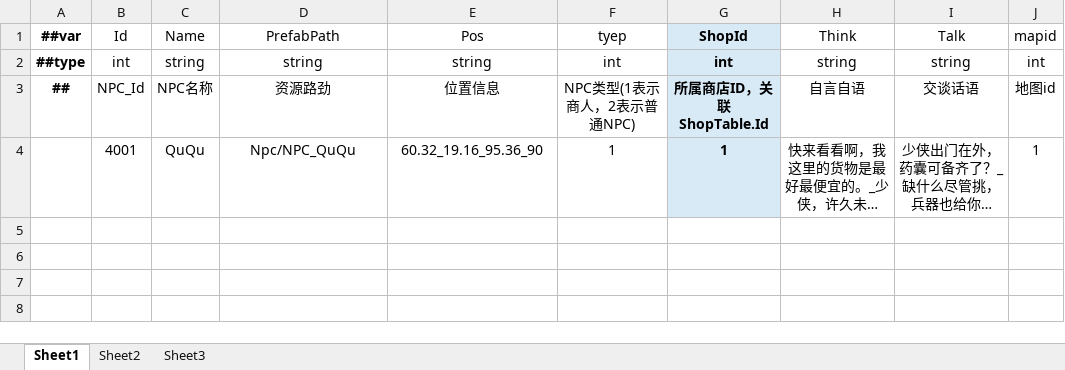
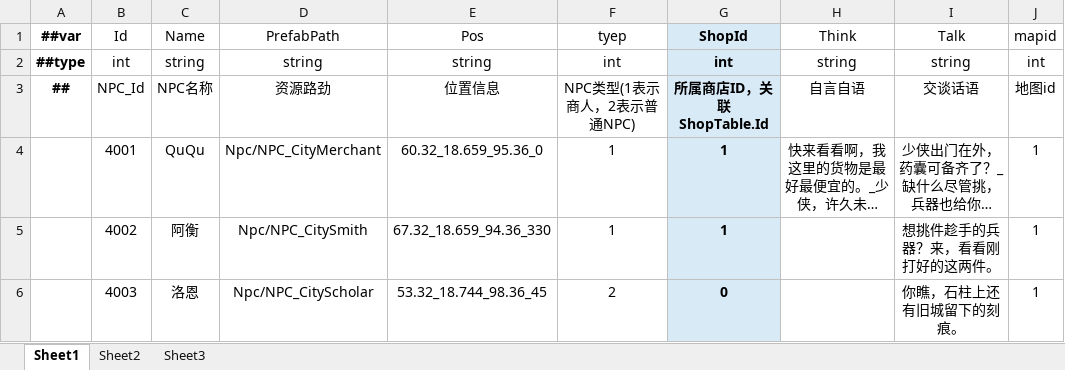
Before and after one commit to LiuXiaoBinger/MMORPG__TANMING, an Excel workbook: Luaban/MiniTemplate/Datas/#NpcInfo.xlsx, sheet Sheet1, drawn as a sheet; long unchanged cells end in …; values as stored, in another font and other column widths than the file's, no borders; the diff names each change by its address in the sheet, - before the commit and + after, or states it on an @@ line.

```diff
--- a/Luaban/MiniTemplate/Datas/#NpcInfo.xlsx (sheet Sheet1)
+++ b/Luaban/MiniTemplate/Datas/#NpcInfo.xlsx (sheet Sheet1)
-D4 (PrefabPath): Npc/NPC_QuQu
+D4 (PrefabPath): Npc/NPC_CityMerchant
-E4 (Pos): 60.32_19.16_95.36_90
+E4 (Pos): 60.32_18.659_95.36_0
+row 5:  | 4002 | 阿衡 | Npc/NPC_CitySmith | 67.32_18.659_94.36_330 | 1 | 1 |  | 想挑件趁手的兵器？来，看看刚打好的这两件。 | 1
+row 6:  | 4003 | 洛恩 | Npc/NPC_CityScholar | 53.32_18.744_98.36_45 | 2 | 0 |  | 你瞧，石柱上还有旧城留下的刻痕。 | 1
```
Also changed, not shown: 50 other files.
